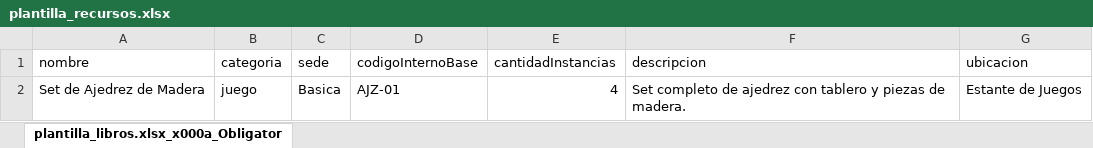
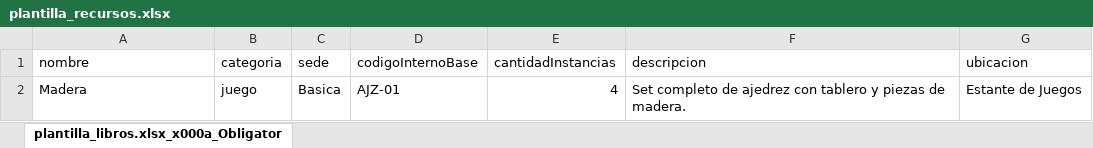
Before and after one commit to Aldariz94/Proyect_Sophia, an Excel workbook: frontend/public/templates/plantilla_recursos.xlsx, sheet plantilla_libros.xlsx_x000a_Obligator, drawn as a sheet; values as stored, in another font and other column widths than the file's, no borders; the diff names each change by its address in the sheet, - before the commit and + after, or states it on an @@ line.

Commit message:
feat(import): Añadir importación masiva y corregir creación de recursos
Se introduce una funcionalidad para importar usuarios, libros y recursos desde archivos Excel. Adicionalmente, se corrige un error en la creación manual de recursos.

- Backend: Se añade un nuevo controlador (importController), rutas (/api/import) y middleware (multer) para manejar la subida y procesamiento de archivos.

- Frontend: Se crea un componente reutilizable (ImportComponent) para la carga de archivos, descarga de plantillas y visualización de resultados.

- fix(resources): Se corrige la función createResource en
esourceController.js para manejar correctamente los datos anidados del formulario, solucionando un error de clave duplicada.

```diff
--- a/frontend/public/templates/plantilla_recursos.xlsx (sheet plantilla_libros.xlsx_x000a_Obligator)
+++ b/frontend/public/templates/plantilla_recursos.xlsx (sheet plantilla_libros.xlsx_x000a_Obligator)
-A2 (nombre): Set de Ajedrez de Madera
+A2 (nombre): Madera
```
Also changed, not shown: frontend/public/templates/plantilla_usuarios.xlsx, 2 other files.
